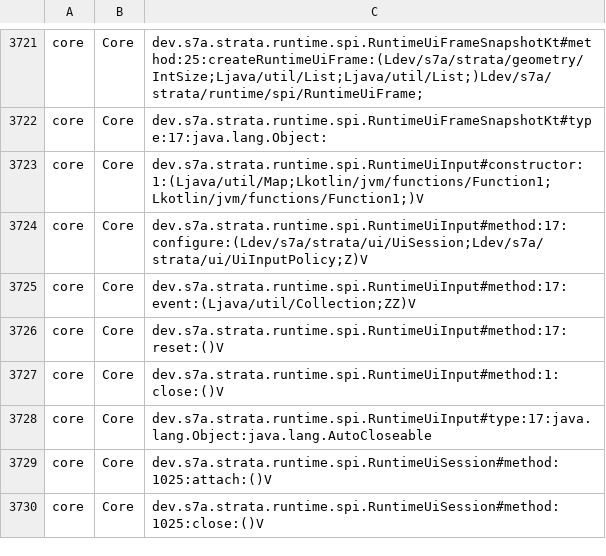
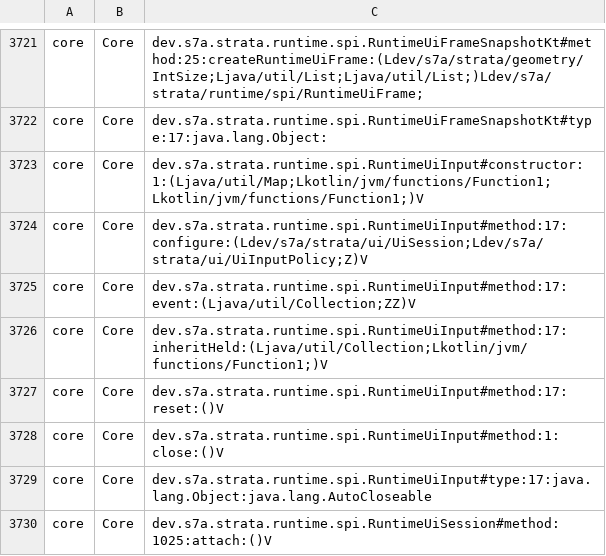
Before and after one commit to sya-ri/strata, a TSV file: quality/component-benchmarks/src/jmh/resources/runtime-api.tsv, drawn as a sheet; only a part is shown, gaps mark what is left out; the shorter side is filled out with more unchanged rows; the diff names each change by its address in the sheet, - before the commit and + after, or states it on an @@ line.

Commit message:
Preserve held movement when opening Fabric UI (#483)
Preserve permitted movement bindings already held when Fabric UI acquires input without replaying presses or toggles. Release inherited state through existing ownership, editing, policy and teardown boundaries.

Prepare native removal events when initial retained attachment fails, preserving the original content error and allowing cleanup to remove the failed wrapper. Share the preparation across supported screen implementations.

Prepare version 0.3.2 with release notes and generated installation and authoring references.

```diff
--- a/quality/component-benchmarks/src/jmh/resources/runtime-api.tsv
+++ b/quality/component-benchmarks/src/jmh/resources/runtime-api.tsv
+row 3726: core | Core | dev.s7a.strata.runtime.spi.RuntimeUiInput#method:17:inheritHeld:(Ljava/util/Collection;Lkotlin/jvm/functions/Function1;)V
```
Also changed, not shown: 28 other files.
